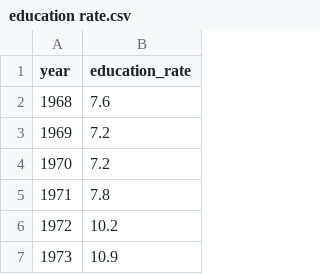
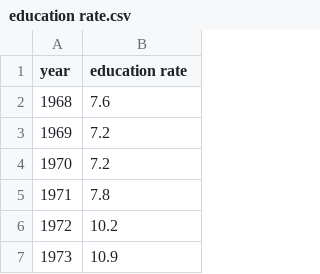
Before and after one commit to snuhci2017/PopulationSimulation, a CSV file: data/education rate.csv, drawn as a sheet; only a part is shown.

Commit message:
real data + factor label

```diff
--- a/data/education rate.csv
+++ b/data/education rate.csv
@@ -1,2 +1,2 @@
-year,education_rate
+year,education rate
 1968,7.6
```
Also changed, not shown: data/marriage age.csv, 3 other files.
